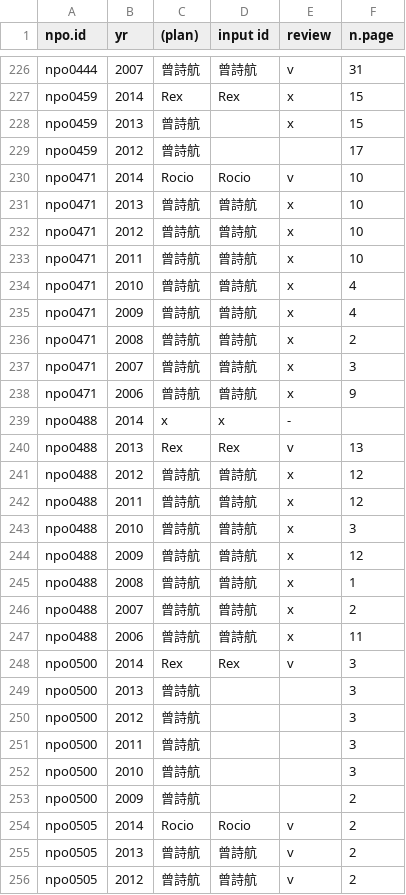
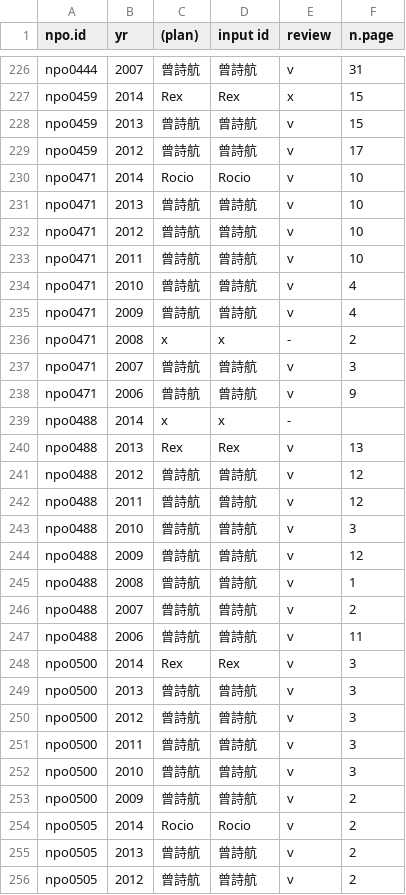
Before and after one commit to Helen-R/cal.transp, a CSV file: npo_worker_review_stats.csv, drawn as a sheet; only a part is shown, gaps mark what is left out; the diff covers the shown part only.

```diff
--- a/npo_worker_review_stats.csv
+++ b/npo_worker_review_stats.csv
@@ -227,28 +227,28 @@ npo0444,2007,曾詩航,曾詩航,v,31
 npo0459,2014,Rex,Rex,x,15
-npo0459,2013,曾詩航,,x,15
-npo0459,2012,曾詩航,,,17
+npo0459,2013,曾詩航,曾詩航,v,15
+npo0459,2012,曾詩航,曾詩航,v,17
 npo0471,2014,Rocio,Rocio,v,10
-npo0471,2013,曾詩航,曾詩航,x,10
-npo0471,2012,曾詩航,曾詩航,x,10
-npo0471,2011,曾詩航,曾詩航,x,10
-npo0471,2010,曾詩航,曾詩航,x,4
-npo0471,2009,曾詩航,曾詩航,x,4
-npo0471,2008,曾詩航,曾詩航,x,2
-npo0471,2007,曾詩航,曾詩航,x,3
-npo0471,2006,曾詩航,曾詩航,x,9
+npo0471,2013,曾詩航,曾詩航,v,10
+npo0471,2012,曾詩航,曾詩航,v,10
+npo0471,2011,曾詩航,曾詩航,v,10
+npo0471,2010,曾詩航,曾詩航,v,4
+npo0471,2009,曾詩航,曾詩航,v,4
+npo0471,2008,x,x,-,2
+npo0471,2007,曾詩航,曾詩航,v,3
+npo0471,2006,曾詩航,曾詩航,v,9
 npo0488,2014,x,x,-,
 npo0488,2013,Rex,Rex,v,13
-npo0488,2012,曾詩航,曾詩航,x,12
-npo0488,2011,曾詩航,曾詩航,x,12
-npo0488,2010,曾詩航,曾詩航,x,3
-npo0488,2009,曾詩航,曾詩航,x,12
-npo0488,2008,曾詩航,曾詩航,x,1
-npo0488,2007,曾詩航,曾詩航,x,2
-npo0488,2006,曾詩航,曾詩航,x,11
+npo0488,2012,曾詩航,曾詩航,v,12
+npo0488,2011,曾詩航,曾詩航,v,12
+npo0488,2010,曾詩航,曾詩航,v,3
+npo0488,2009,曾詩航,曾詩航,v,12
+npo0488,2008,曾詩航,曾詩航,v,1
+npo0488,2007,曾詩航,曾詩航,v,2
+npo0488,2006,曾詩航,曾詩航,v,11
 npo0500,2014,Rex,Rex,v,3
-npo0500,2013,曾詩航,,,3
-npo0500,2012,曾詩航,,,3
-npo0500,2011,曾詩航,,,3
-npo0500,2010,曾詩航,,,3
-npo0500,2009,曾詩航,,,2
+npo0500,2013,曾詩航,曾詩航,v,3
+npo0500,2012,曾詩航,曾詩航,v,3
+npo0500,2011,曾詩航,曾詩航,v,3
+npo0500,2010,曾詩航,曾詩航,v,3
+npo0500,2009,曾詩航,曾詩航,v,2
 npo0505,2014,Rocio,Rocio,v,2
```
Also changed, not shown: 76 edited cells elsewhere in this file, transp.csv, 8 other files.
